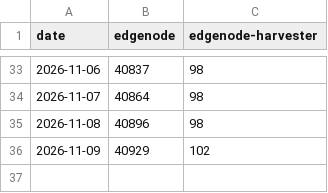
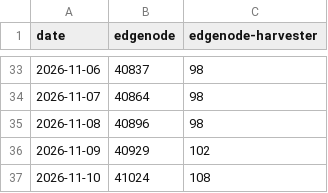
Before and after one commit to Holo-Host/edgenode, a CSV file: pull-history.csv, drawn as a sheet; only a part is shown, gaps mark what is left out.

```diff
--- a/pull-history.csv
+++ b/pull-history.csv
@@ -36 +36,2 @@ date,edgenode,edgenode-harvester
 2026-11-09,40929,102
+2026-11-10,41024,108
```
Also changed, not shown: 2 other files.
